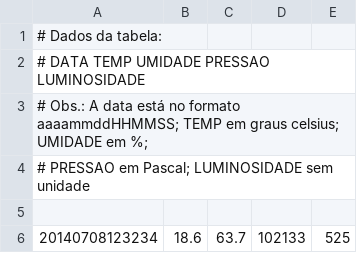
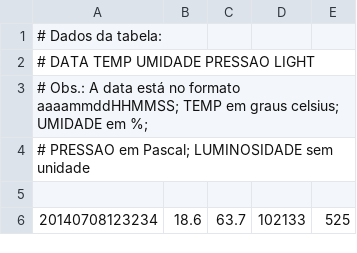
Before and after one commit to goncalves-p/analise-meteorologica, a TSV file: estmet.tsv, drawn as a sheet; only a part is shown.

Commit message:
Luminosidade inglês

```diff
--- a/estmet.tsv
+++ b/estmet.tsv
@@ -1,3 +1,3 @@
 # Dados da tabela:
-# DATA TEMP UMIDADE PRESSAO LUMINOSIDADE
+# DATA TEMP UMIDADE PRESSAO LIGHT
 # Obs.: A data está no formato aaaammddHHMMSS; TEMP em graus celsius; UMIDADE em %;
```
